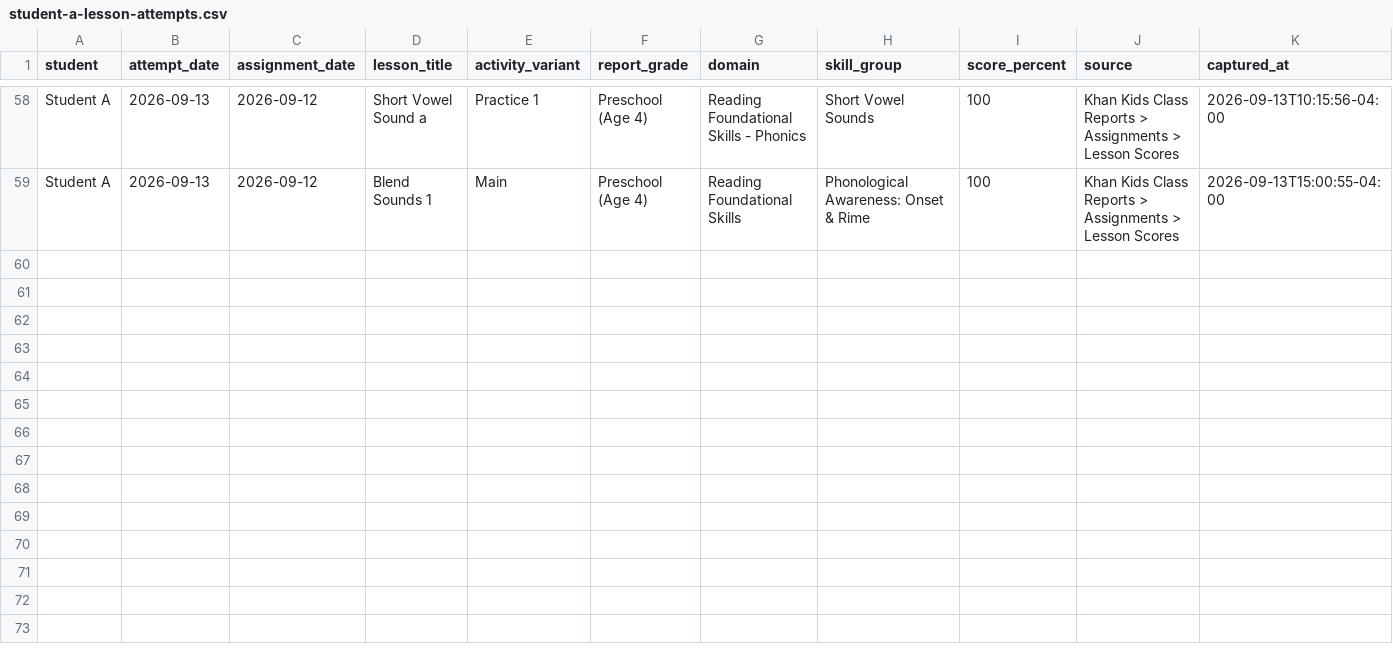
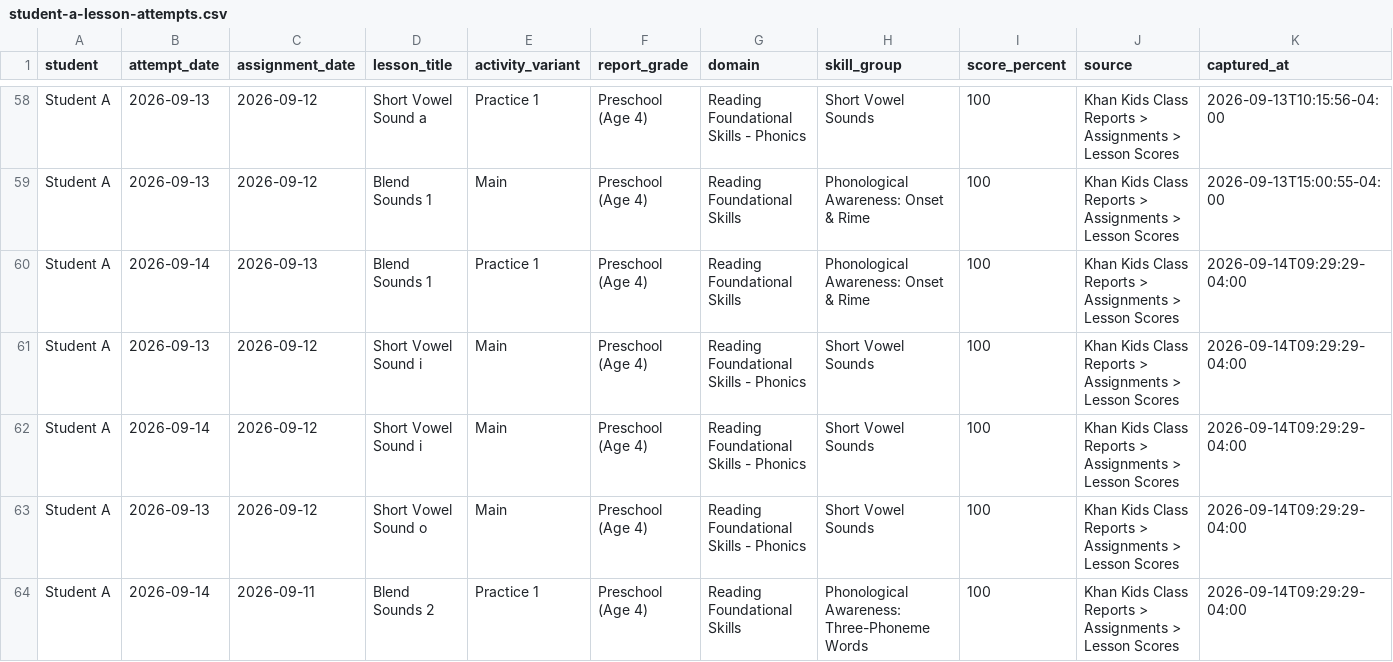
Before and after one commit to JohnTheodore/khan_kids_reading_tutor, a CSV file: student-records/student-a-lesson-attempts.csv, drawn as a sheet; only a part is shown, gaps mark what is left out; the diff names each change by its address in the sheet, - before the commit and + after, or states it on an @@ line.

```diff
--- a/student-records/student-a-lesson-attempts.csv
+++ b/student-records/student-a-lesson-attempts.csv
+row 60: Student A | 2026-09-14 | 2026-09-13 | Blend Sounds 1 | Practice 1 | Preschool (Age 4) | Reading Foundational Skills | Phonological Awareness: Onset & Rime | 100 | Khan Kids Class Reports > Assignments > Lesson Scores | 2026-09-14T09:29:29-04:00
+row 61: Student A | 2026-09-13 | 2026-09-12 | Short Vowel Sound i | Main | Preschool (Age 4) | Reading Foundational Skills - Phonics | Short Vowel Sounds | 100 | Khan Kids Class Reports > Assignments > Lesson Scores | 2026-09-14T09:29:29-04:00
+row 62: Student A | 2026-09-14 | 2026-09-12 | Short Vowel Sound i | Main | Preschool (Age 4) | Reading Foundational Skills - Phonics | Short Vowel Sounds | 100 | Khan Kids Class Reports > Assignments > Lesson Scores | 2026-09-14T09:29:29-04:00
+row 63: Student A | 2026-09-13 | 2026-09-12 | Short Vowel Sound o | Main | Preschool (Age 4) | Reading Foundational Skills - Phonics | Short Vowel Sounds | 100 | Khan Kids Class Reports > Assignments > Lesson Scores | 2026-09-14T09:29:29-04:00
+row 64: Student A | 2026-09-14 | 2026-09-11 | Blend Sounds 2 | Practice 1 | Preschool (Age 4) | Reading Foundational Skills | Phonological Awareness: Three-Phoneme Words | 100 | Khan Kids Class Reports > Assignments > Lesson Scores | 2026-09-14T09:29:29-04:00
```
Also changed, not shown: student-records/student-a-assignment-actions.csv, 17 other files.
